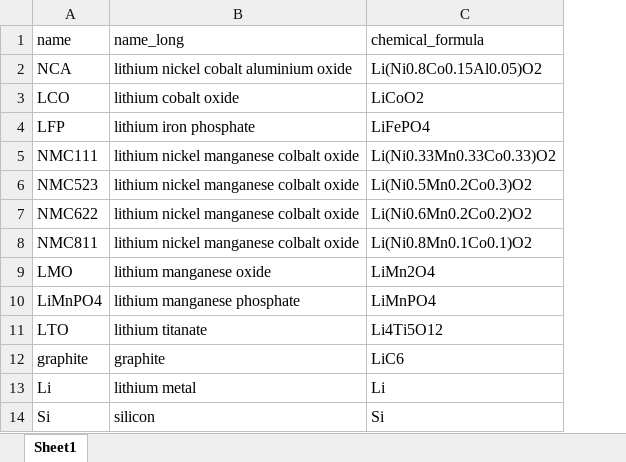
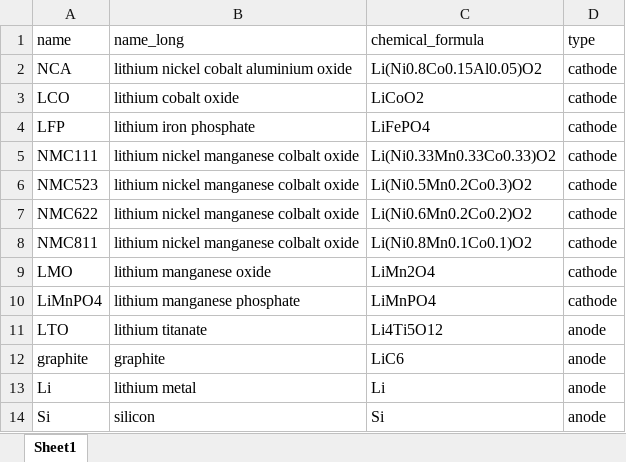
Before and after one commit to ndrewwang/wk1, an Excel workbook: materialdb_1.xlsx, sheet Sheet1, drawn as a sheet; values as stored, in another font and other column widths than the file's, no borders; the diff names each change by its address in the sheet, - before the commit and + after, or states it on an @@ line.

Commit message:
Update materialdb_1.xlsx

```diff
--- a/materialdb_1.xlsx (sheet Sheet1)
+++ b/materialdb_1.xlsx (sheet Sheet1)
+column D (type), rows 2-14: cathode | cathode | cathode | cathode | cathode | cathode | cathode | cathode | cathode | anode | anode | anode | anode
```
